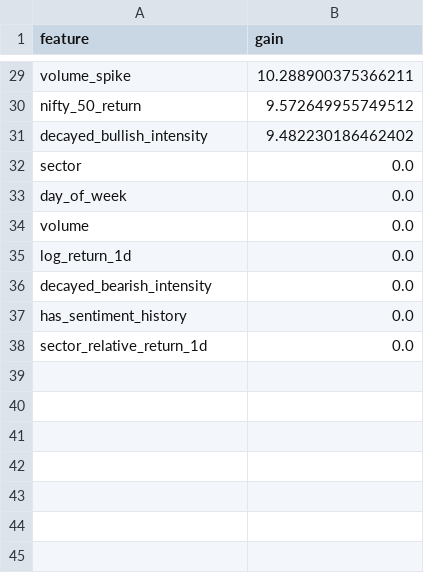
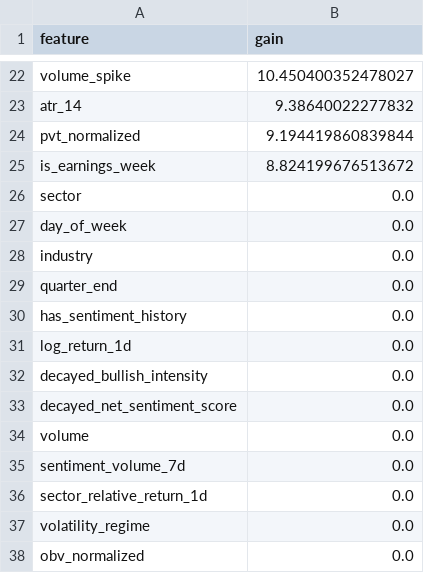
Before and after one commit to UzairManjre/stock_predict, a CSV file: artifacts/lgbm_feature_importance_10d.csv, drawn as a sheet; only a part is shown, gaps mark what is left out; removed rows and columns are numbered as before the commit, all else as after; the diff covers the shown part only; the diff names each change by its address in the sheet, - before the commit and + after, or states it on an @@ line.

```diff
--- a/artifacts/lgbm_feature_importance_10d.csv
+++ b/artifacts/lgbm_feature_importance_10d.csv
-B22 (gain): 10.288900375366211
+B22 (gain): 10.450400352478027
-row 30: nifty_50_return | 9.572649955749512
-row 31: decayed_bullish_intensity | 9.482230186462402
+row 23: atr_14 | 9.38640022277832
+row 24: pvt_normalized | 9.194419860839844
+row 25: is_earnings_week | 8.824199676513672
+row 28: industry | 0.0
+row 29: quarter_end | 0.0
+row 30: has_sentiment_history | 0.0
@@ row 35 moved to row 31: log_return_1d @@
+row 32: decayed_bullish_intensity | 0.0
+row 33: decayed_net_sentiment_score | 0.0
-row 36: decayed_bearish_intensity | 0.0
-A35 (feature): has_sentiment_history
+A35 (feature): sentiment_volume_7d
+row 37: volatility_regime | 0.0
+row 38: obv_normalized | 0.0
```
Also changed, not shown: 9 added rows, 16 removed rows and 11 edited cells elsewhere in this file, artifacts/lgbm_feature_importance_126d.csv, artifacts/lgbm_feature_importance_21d.csv, 14 other files.
